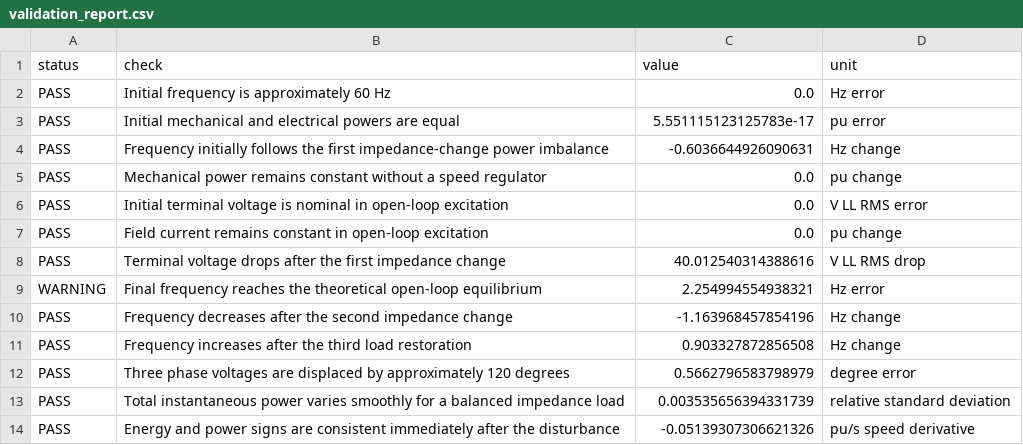
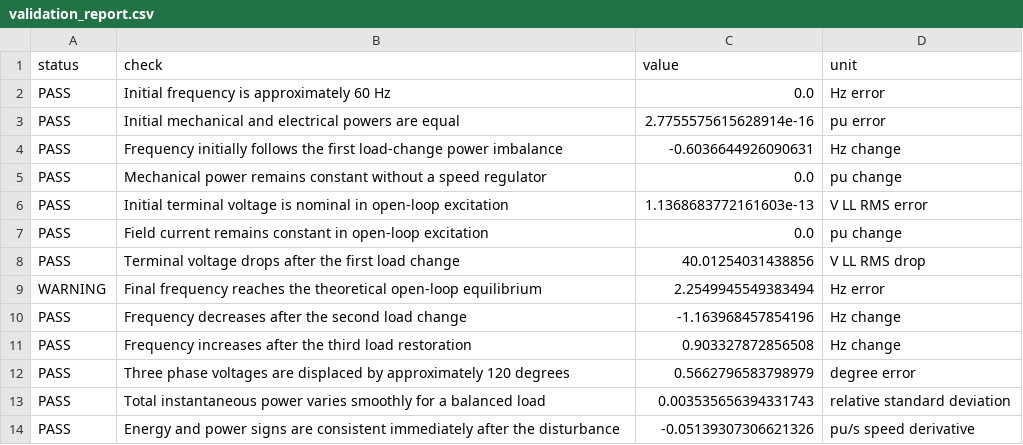
Before and after one commit to angelohafner/dynamic_ac_generator_open_loop_three_step_load_10_40_70s_speed_voltage_slip_gif_mp4_study, a CSV file: results/validation_report.csv, drawn as a sheet.

```diff
--- a/results/validation_report.csv
+++ b/results/validation_report.csv
@@ -2,13 +2,13 @@ status,check,value,unit
 PASS,Initial frequency is approximately 60 Hz,0.0,Hz error
-PASS,Initial mechanical and electrical powers are equal,5.551115123125783e-17,pu error
-PASS,Frequency initially follows the first impedance-change power imbalance,-0.6036644926090631,Hz change
+PASS,Initial mechanical and electrical powers are equal,2.7755575615628914e-16,pu error
+PASS,Frequency initially follows the first load-change power imbalance,-0.6036644926090631,Hz change
 PASS,Mechanical power remains constant without a speed regulator,0.0,pu change
-PASS,Initial terminal voltage is nominal in open-loop excitation,0.0,V LL RMS error
+PASS,Initial terminal voltage is nominal in open-loop excitation,1.1368683772161603e-13,V LL RMS error
 PASS,Field current remains constant in open-loop excitation,0.0,pu change
-PASS,Terminal voltage drops after the first impedance change,40.012540314388616,V LL RMS drop
-WARNING,Final frequency reaches the theoretical open-loop equilibrium,2.254994554938321,Hz error
-PASS,Frequency decreases after the second impedance change,-1.163968457854196,Hz change
+PASS,Terminal voltage drops after the first load change,40.01254031438856,V LL RMS drop
+WARNING,Final frequency reaches the theoretical open-loop equilibrium,2.2549945549383494,Hz error
+PASS,Frequency decreases after the second load change,-1.163968457854196,Hz change
 PASS,Frequency increases after the third load restoration,0.903327872856508,Hz change
 PASS,Three phase voltages are displaced by approximately 120 degrees,0.5662796583798979,degree error
-PASS,Total instantaneous power varies smoothly for a balanced impedance load,0.003535656394331739,relative standard deviation
+PASS,Total instantaneous power varies smoothly for a balanced load,0.003535656394331743,relative standard deviation
 PASS,Energy and power signs are consistent immediately after the disturbance,-0.05139307306621326,pu/s speed derivative
```
Also changed, not shown: results/damping_theory.csv, results/dynamic_generator_summary.csv, 26 other files.
